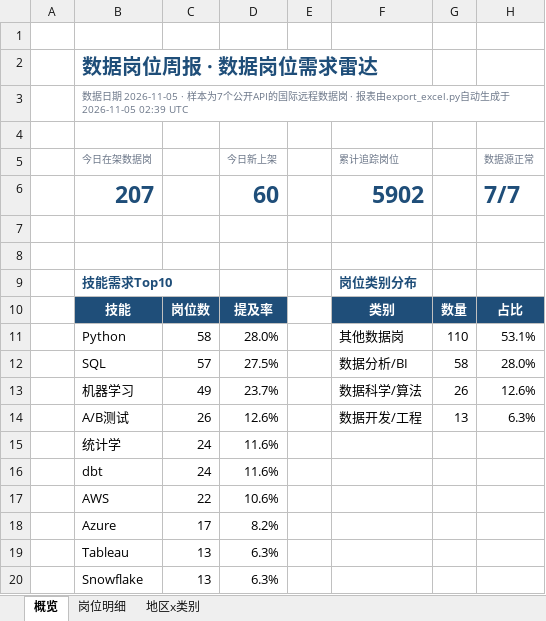
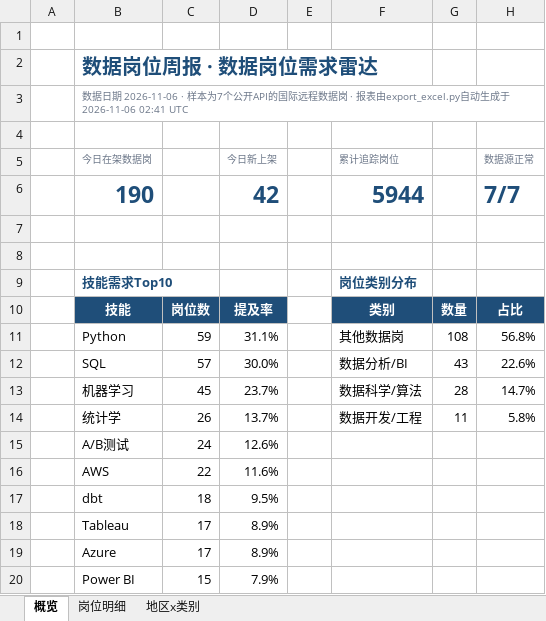
Before and after one commit to EGG-ZERO/da-job-radar, an Excel workbook: reports/数据岗位周报.xlsx, sheet 概览, drawn as a sheet; values as stored, in another font and other column widths than the file's, no borders; charts and pictures and conditional formats not drawn; removed rows and columns are numbered as before the commit, all else as after; the diff names each change by its address in the sheet, - before the commit and + after, or states it on an @@ line.

```diff
--- a/reports/数据岗位周报.xlsx (sheet 概览)
+++ b/reports/数据岗位周报.xlsx (sheet 概览)
-B3 (今日在架数据岗): …据日期 2026-11-05 · 样本为7个公开API的国际远程数据岗 · 报表由export_excel.py自动生成于 2026-11-05 02:39 UTC
+B3 (今日在架数据岗): …据日期 2026-11-06 · 样本为7个公开API的国际远程数据岗 · 报表由export_excel.py自动生成于 2026-11-06 02:41 UTC
-row 6:  | 207 |  | 60 |  | 5902 |  | 7/7
+row 6:  | 190 |  | 42 |  | 5944 |  | 7/7
-C11: 58
+C11: 59
-D11 (今日新上架): 28.0%
+D11 (今日新上架): 31.1%
-G11: 110
+G11: 108
-H11 (数据源正常): 53.1%
+H11 (数据源正常): 56.8%
-D12 (今日新上架): 27.5%
+D12 (今日新上架): 30.0%
-G12: 58
+G12: 43
-H12 (数据源正常): 28.0%
+H12 (数据源正常): 22.6%
-C13: 49
+C13: 45
-G13: 26
+G13: 28
-H13 (数据源正常): 12.6%
+H13 (数据源正常): 14.7%
+row 14:  | 统计学 | 26 | 13.7% |  | 数据开发/工程 | 11 | 5.8%
-C15: 26
+C15: 24
-F15 (累计追踪岗位): 数据开发/工程
+F15 (累计追踪岗位): (empty)
-G15: 13
+G15: (empty)
-H15 (数据源正常): 6.3%
+H15 (数据源正常): (empty)
-row 15:  | 统计学 | 24 | 11.6%
-row 16:  | dbt | 24 | 11.6%
-D16 (今日新上架): 10.6%
+D16 (今日新上架): 11.6%
+row 17:  | dbt | 18 | 9.5%
+row 18:  | Tableau | 17 | 8.9%
-D19 (今日新上架): 8.2%
+D19 (今日新上架): 8.9%
-row 19:  | Tableau | 13 | 6.3%
-row 20:  | Snowflake | 13 | 6.3%
+row 20:  | Power BI | 15 | 7.9%
```
Also changed, not shown: sheet 岗位明细, sheet 地区x类别, 5 other files.
